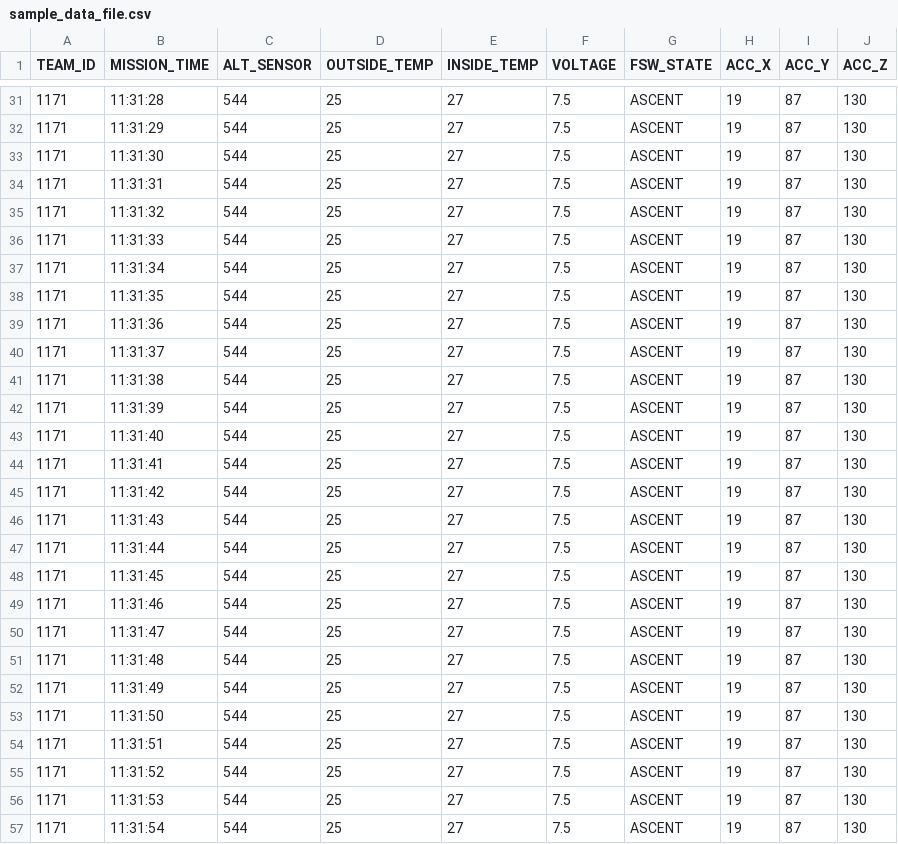
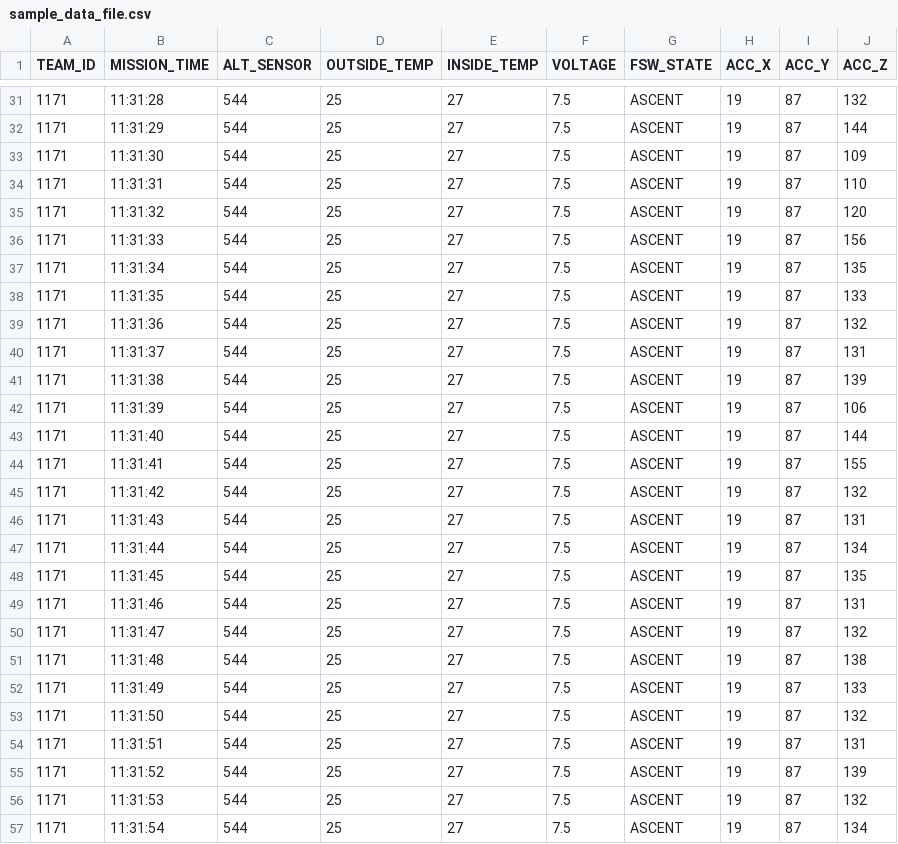
Before and after one commit to rsx-utoronto/cansat-1, a CSV file: sample_data_file.csv, drawn as a sheet; only a part is shown, gaps mark what is left out; the diff covers the shown part only.

```diff
--- a/sample_data_file.csv
+++ b/sample_data_file.csv
@@ -31,27 +31,27 @@ TEAM_ID,MISSION_TIME,ALT_SENSOR,OUTSIDE_TEMP,INSIDE_TEMP,VOLTAGE,FSW_STATE,ACC_X
-1171,11:31:28,544,25,27,7.5,ASCENT,19,87,130
-1171,11:31:29,544,25,27,7.5,ASCENT,19,87,130
-1171,11:31:30,544,25,27,7.5,ASCENT,19,87,130
-1171,11:31:31,544,25,27,7.5,ASCENT,19,87,130
-1171,11:31:32,544,25,27,7.5,ASCENT,19,87,130
-1171,11:31:33,544,25,27,7.5,ASCENT,19,87,130
-1171,11:31:34,544,25,27,7.5,ASCENT,19,87,130
-1171,11:31:35,544,25,27,7.5,ASCENT,19,87,130
-1171,11:31:36,544,25,27,7.5,ASCENT,19,87,130
-1171,11:31:37,544,25,27,7.5,ASCENT,19,87,130
-1171,11:31:38,544,25,27,7.5,ASCENT,19,87,130
-1171,11:31:39,544,25,27,7.5,ASCENT,19,87,130
-1171,11:31:40,544,25,27,7.5,ASCENT,19,87,130
-1171,11:31:41,544,25,27,7.5,ASCENT,19,87,130
-1171,11:31:42,544,25,27,7.5,ASCENT,19,87,130
-1171,11:31:43,544,25,27,7.5,ASCENT,19,87,130
-1171,11:31:44,544,25,27,7.5,ASCENT,19,87,130
-1171,11:31:45,544,25,27,7.5,ASCENT,19,87,130
-1171,11:31:46,544,25,27,7.5,ASCENT,19,87,130
-1171,11:31:47,544,25,27,7.5,ASCENT,19,87,130
-1171,11:31:48,544,25,27,7.5,ASCENT,19,87,130
-1171,11:31:49,544,25,27,7.5,ASCENT,19,87,130
-1171,11:31:50,544,25,27,7.5,ASCENT,19,87,130
-1171,11:31:51,544,25,27,7.5,ASCENT,19,87,130
-1171,11:31:52,544,25,27,7.5,ASCENT,19,87,130
-1171,11:31:53,544,25,27,7.5,ASCENT,19,87,130
-1171,11:31:54,544,25,27,7.5,ASCENT,19,87,130
+1171,11:31:28,544,25,27,7.5,ASCENT,19,87,132
+1171,11:31:29,544,25,27,7.5,ASCENT,19,87,144
+1171,11:31:30,544,25,27,7.5,ASCENT,19,87,109
+1171,11:31:31,544,25,27,7.5,ASCENT,19,87,110
+1171,11:31:32,544,25,27,7.5,ASCENT,19,87,120
+1171,11:31:33,544,25,27,7.5,ASCENT,19,87,156
+1171,11:31:34,544,25,27,7.5,ASCENT,19,87,135
+1171,11:31:35,544,25,27,7.5,ASCENT,19,87,133
+1171,11:31:36,544,25,27,7.5,ASCENT,19,87,132
+1171,11:31:37,544,25,27,7.5,ASCENT,19,87,131
+1171,11:31:38,544,25,27,7.5,ASCENT,19,87,139
+1171,11:31:39,544,25,27,7.5,ASCENT,19,87,106
+1171,11:31:40,544,25,27,7.5,ASCENT,19,87,144
+1171,11:31:41,544,25,27,7.5,ASCENT,19,87,155
+1171,11:31:42,544,25,27,7.5,ASCENT,19,87,132
+1171,11:31:43,544,25,27,7.5,ASCENT,19,87,131
+1171,11:31:44,544,25,27,7.5,ASCENT,19,87,134
+1171,11:31:45,544,25,27,7.5,ASCENT,19,87,135
+1171,11:31:46,544,25,27,7.5,ASCENT,19,87,131
+1171,11:31:47,544,25,27,7.5,ASCENT,19,87,132
+1171,11:31:48,544,25,27,7.5,ASCENT,19,87,138
+1171,11:31:49,544,25,27,7.5,ASCENT,19,87,133
+1171,11:31:50,544,25,27,7.5,ASCENT,19,87,132
+1171,11:31:51,544,25,27,7.5,ASCENT,19,87,131
+1171,11:31:52,544,25,27,7.5,ASCENT,19,87,139
+1171,11:31:53,544,25,27,7.5,ASCENT,19,87,132
+1171,11:31:54,544,25,27,7.5,ASCENT,19,87,134
```
Also changed, not shown: 85 edited cells elsewhere in this file.
